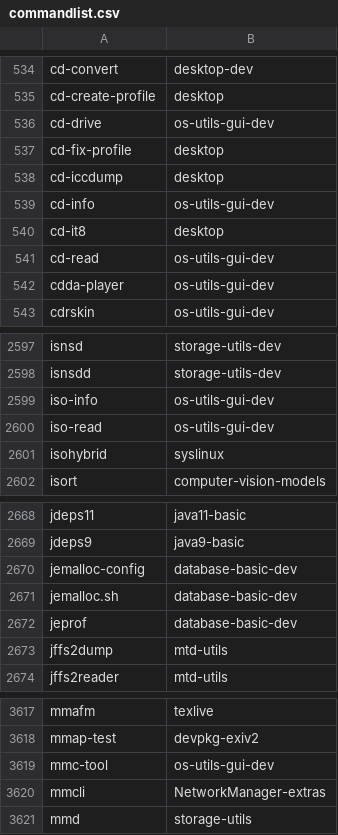
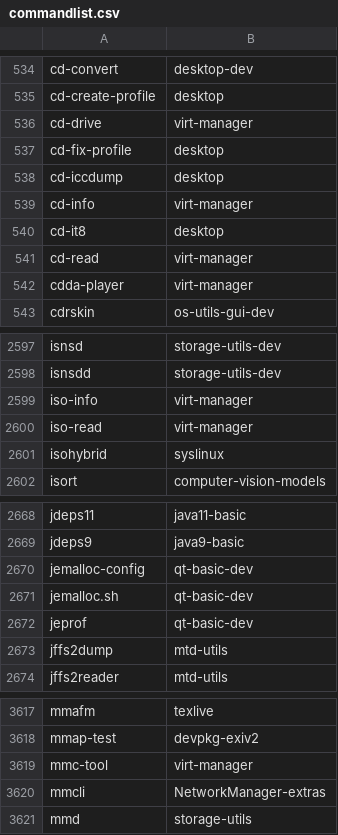
Before and after one commit to lebensterben/cnf, a CSV file: commandlist.csv, drawn as a sheet; only a part is shown, gaps mark what is left out.

Commit message:
update command list for 29710

```diff
--- a/commandlist.csv
+++ b/commandlist.csv
@@ -535,9 +535,9 @@ cd-convert	desktop-dev
 cd-create-profile	desktop
-cd-drive	os-utils-gui-dev
+cd-drive	virt-manager
 cd-fix-profile	desktop
 cd-iccdump	desktop
-cd-info	os-utils-gui-dev
+cd-info	virt-manager
 cd-it8	desktop
-cd-read	os-utils-gui-dev
-cdda-player	os-utils-gui-dev
+cd-read	virt-manager
+cdda-player	virt-manager
 cdrskin	os-utils-gui-dev
@@ -2598,4 +2598,4 @@ isnsd	storage-utils-dev
 isnsdd	storage-utils-dev
-iso-info	os-utils-gui-dev
-iso-read	os-utils-gui-dev
+iso-info	virt-manager
+iso-read	virt-manager
 isohybrid	syslinux
@@ -2669,5 +2669,5 @@ jdeps11	java11-basic
 jdeps9	java9-basic
-jemalloc-config	database-basic-dev
-jemalloc.sh	database-basic-dev
-jeprof	database-basic-dev
+jemalloc-config	qt-basic-dev
+jemalloc.sh	qt-basic-dev
+jeprof	qt-basic-dev
 jffs2dump	mtd-utils
@@ -3618,3 +3618,3 @@ mmafm	texlive
 mmap-test	devpkg-exiv2
-mmc-tool	os-utils-gui-dev
+mmc-tool	virt-manager
 mmcli	NetworkManager-extras
```
Also changed, not shown: 2 other files.
